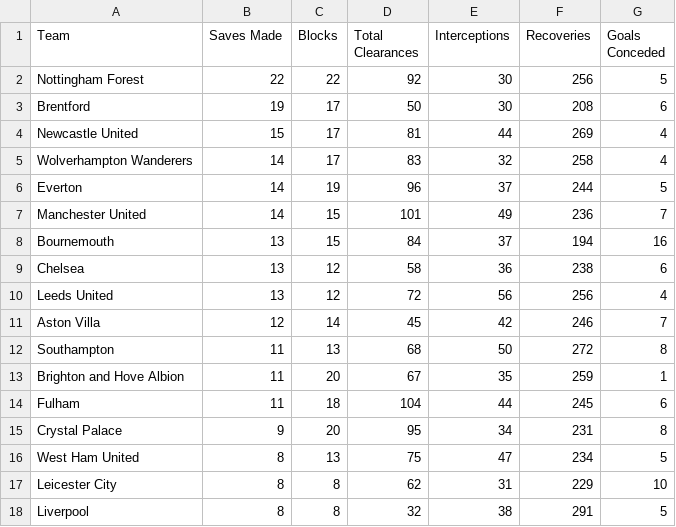
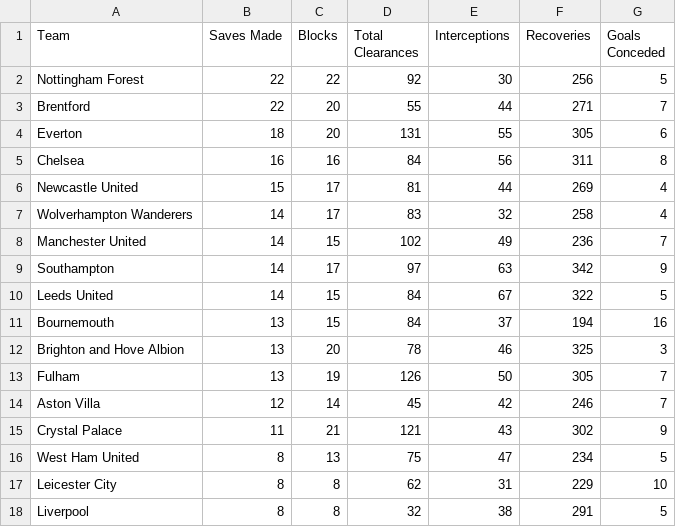
Before and after one commit to charles-adedotun/krysp-scraper, a CSV file: epl/scraped-data/defence.csv, drawn as a sheet; only a part is shown.

```diff
--- a/epl/scraped-data/defence.csv
+++ b/epl/scraped-data/defence.csv
@@ -2,15 +2,15 @@
  Nottingham Forest ,22,22,92,30,256,5
-  Brentford ,19,17,50,30,208,6
+  Brentford ,22,20,55,44,271,7
+  Everton ,18,20,131,55,305,6
+  Chelsea ,16,16,84,56,311,8
   Newcastle United ,15,17,81,44,269,4
   Wolverhampton Wanderers ,14,17,83,32,258,4
-  Everton ,14,19,96,37,244,5
-  Manchester United ,14,15,101,49,236,7
+  Manchester United ,14,15,102,49,236,7
+  Southampton ,14,17,97,63,342,9
+  Leeds United ,14,15,84,67,322,5
   Bournemouth ,13,15,84,37,194,16
-  Chelsea ,13,12,58,36,238,6
-  Leeds United ,13,12,72,56,256,4
+  Brighton and Hove Albion ,13,20,78,46,325,3
+  Fulham ,13,19,126,50,305,7
   Aston Villa ,12,14,45,42,246,7
-  Southampton ,11,13,68,50,272,8
-  Brighton and Hove Albion ,11,20,67,35,259,1
-  Fulham ,11,18,104,44,245,6
-  Crystal Palace ,9,20,95,34,231,8
+  Crystal Palace ,11,21,121,43,302,9
   West Ham United ,8,13,75,47,234,5
```
Also changed, not shown: epl/scraped-data/attempts.csv, epl/scraped-data/discipline.csv, 6 other files.
